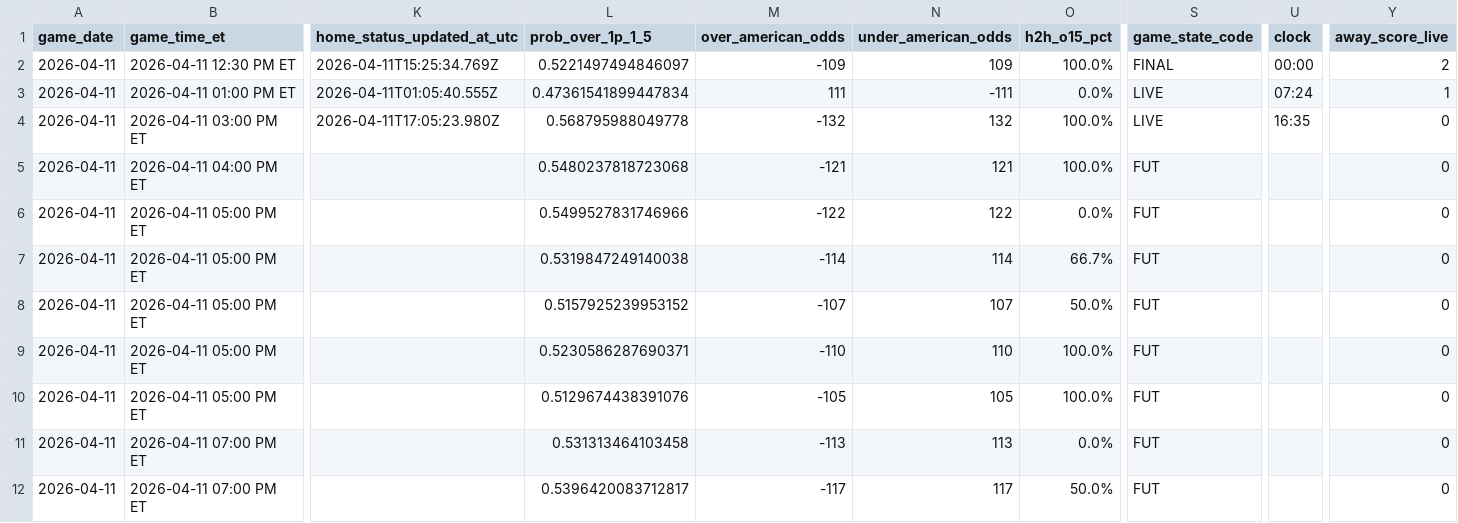
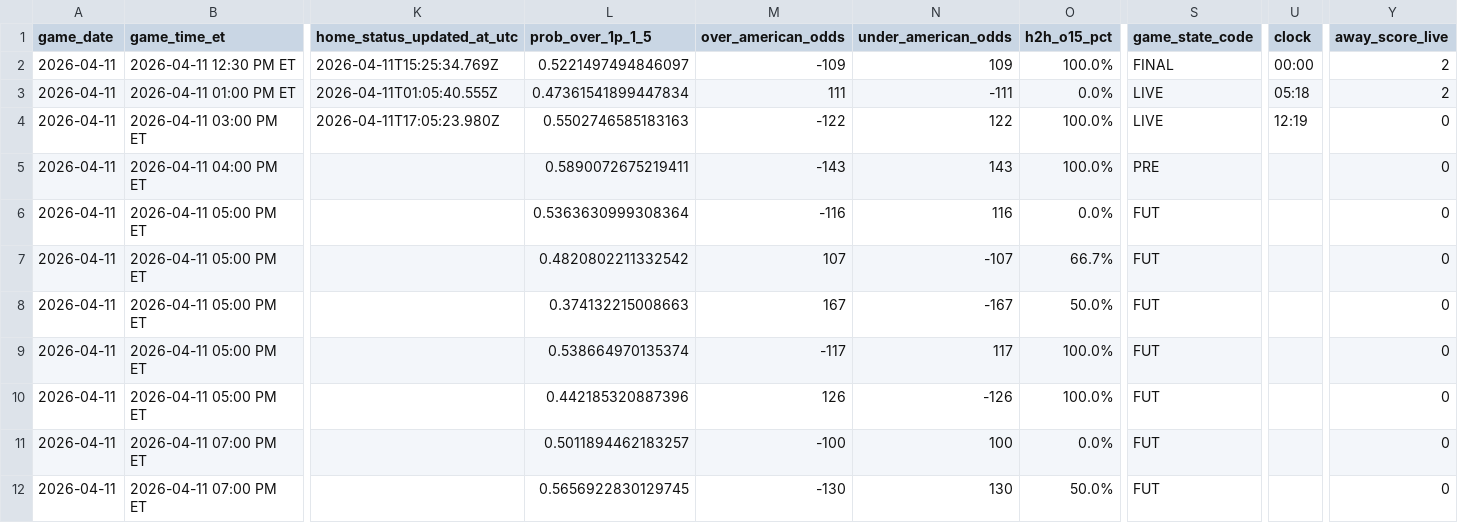
Before and after one commit to gauravgandhi01/first_period_stats, a CSV file: live/daily_slate_latest.csv, drawn as a sheet; only a part is shown, gaps mark what is left out; the diff covers the shown part only; the diff names each change by its address in the sheet, - before the commit and + after, or states it on an @@ line.

Commit message:
auto: update firstperiodstats outputs for 2026-04-11 (2026-04-11 19:30:39 UTC)

```diff
--- a/live/daily_slate_latest.csv
+++ b/live/daily_slate_latest.csv
-U3 (clock): 07:24
+U3 (clock): 05:18
-Y3 (away_score_live): 1
+Y3 (away_score_live): 2
-L4 (prob_over_1p_1_5): 0.568795988049778
+L4 (prob_over_1p_1_5): 0.5502746585183163
-M4 (over_american_odds): -132
+M4 (over_american_odds): -122
-N4 (under_american_odds): 132
+N4 (under_american_odds): 122
-U4 (clock): 16:35
+U4 (clock): 12:19
-L5 (prob_over_1p_1_5): 0.5480237818723068
+L5 (prob_over_1p_1_5): 0.5890072675219411
-M5 (over_american_odds): -121
+M5 (over_american_odds): -143
-N5 (under_american_odds): 121
+N5 (under_american_odds): 143
-S5 (game_state_code): FUT
+S5 (game_state_code): PRE
-L6 (prob_over_1p_1_5): 0.5499527831746966
+L6 (prob_over_1p_1_5): 0.5363630999308364
-M6 (over_american_odds): -122
+M6 (over_american_odds): -116
-N6 (under_american_odds): 122
+N6 (under_american_odds): 116
-L7 (prob_over_1p_1_5): 0.5319847249140038
+L7 (prob_over_1p_1_5): 0.4820802211332542
-M7 (over_american_odds): -114
+M7 (over_american_odds): 107
-N7 (under_american_odds): 114
+N7 (under_american_odds): -107
-L8 (prob_over_1p_1_5): 0.5157925239953152
+L8 (prob_over_1p_1_5): 0.374132215008663
-M8 (over_american_odds): -107
+M8 (over_american_odds): 167
-N8 (under_american_odds): 107
+N8 (under_american_odds): -167
-L9 (prob_over_1p_1_5): 0.5230586287690371
+L9 (prob_over_1p_1_5): 0.538664970135374
-M9 (over_american_odds): -110
+M9 (over_american_odds): -117
-N9 (under_american_odds): 110
+N9 (under_american_odds): 117
-L10 (prob_over_1p_1_5): 0.5129674438391076
+L10 (prob_over_1p_1_5): 0.442185320887396
-M10 (over_american_odds): -105
+M10 (over_american_odds): 126
-N10 (under_american_odds): 105
+N10 (under_american_odds): -126
-L11 (prob_over_1p_1_5): 0.531313464103458
+L11 (prob_over_1p_1_5): 0.5011894462183257
-M11 (over_american_odds): -113
+M11 (over_american_odds): -100
-N11 (under_american_odds): 113
+N11 (under_american_odds): 100
-L12 (prob_over_1p_1_5): 0.5396420083712817
+L12 (prob_over_1p_1_5): 0.5656922830129745
-M12 (over_american_odds): -117
+M12 (over_american_odds): -130
-N12 (under_american_odds): 117
+N12 (under_american_odds): 130
```
Also changed, not shown: 12 edited cells elsewhere in this file, 3 other files.
